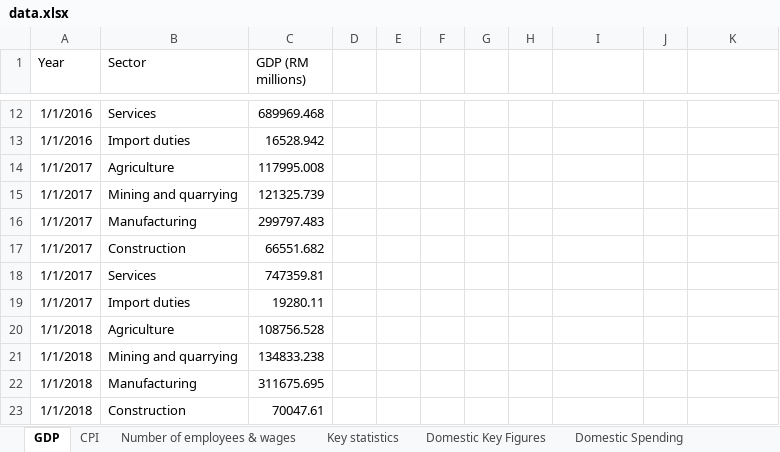
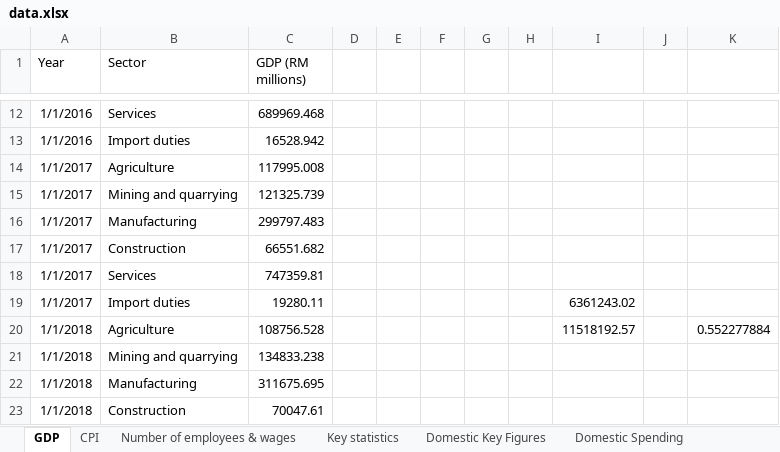
Before and after one commit to ChewJH/FIT3179Assignment2, an Excel workbook: data/data.xlsx, sheet GDP, drawn as a sheet; only a part is shown, gaps mark what is left out; values as stored, in another font and other column widths than the file's, no borders; the diff names each change by its address in the sheet, - before the commit and + after, or states it on an @@ line.

```diff
--- a/data/data.xlsx (sheet GDP)
+++ b/data/data.xlsx (sheet GDP)
-I19: (empty)
+I19: 6361243.02
-I20: (empty)
+I20: 11518192.57
-K20: (empty)
+K20: 0.552277884
```
Also changed, not shown: sheet Number of International Arrival, sheet International Spending, sheet Number of employees & wages, 12 other files.
